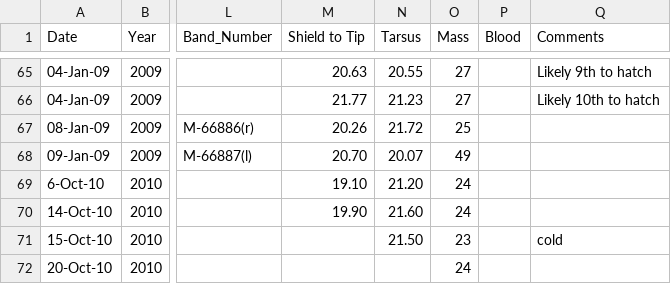
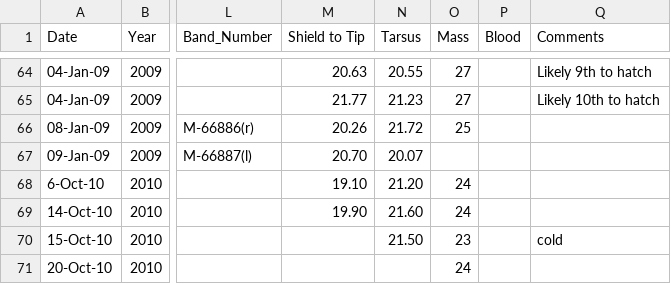
Before and after one commit to justinsbenjamin/Egg_Chick_Project, a CSV file: Egg_chick_data_May_22.csv, drawn as a sheet; only a part is shown, gaps mark what is left out; addresses are those after the commit; the diff covers the shown part only; the diff names each change by its address in the sheet, - before the commit and + after, or states it on an @@ line.

```diff
--- a/Egg_chick_data_May_22.csv
+++ b/Egg_chick_data_May_22.csv
-O67 (Mass): 49
+O67 (Mass): (empty)
```
Also changed, not shown: 1 removed row and 14 edited cells elsewhere in this file.
